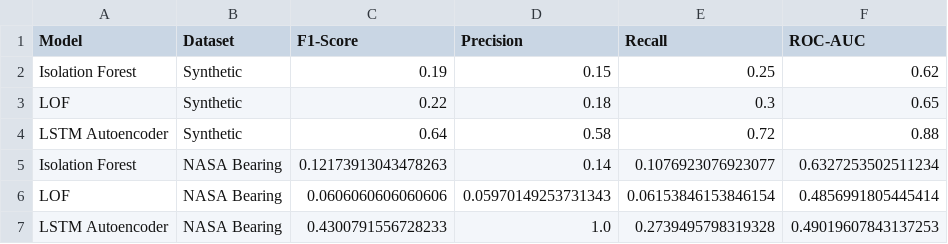
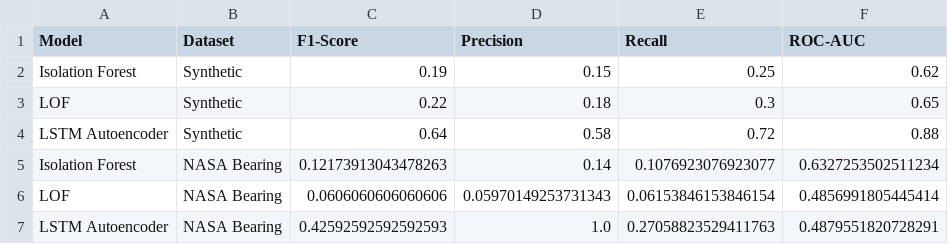
Before and after one commit to Vaishnav-M/nasa-bearing-ts-works, a CSV file: outputs/synthetic_vs_nasa_comparison.csv, drawn as a sheet.

```diff
--- a/outputs/synthetic_vs_nasa_comparison.csv
+++ b/outputs/synthetic_vs_nasa_comparison.csv
@@ -6,2 +6,2 @@ Isolation Forest,NASA Bearing,0.12173913043478263,0.14,0.1076923076923077,0.6327
 LOF,NASA Bearing,0.0606060606060606,0.05970149253731343,0.06153846153846154,0.4856991805445414
-LSTM Autoencoder,NASA Bearing,0.4300791556728233,1.0,0.2739495798319328,0.49019607843137253
+LSTM Autoencoder,NASA Bearing,0.42592592592592593,1.0,0.27058823529411763,0.4879551820728291
```
Also changed, not shown: outputs/generalization_analysis.csv, outputs/nasa_bearing_results.csv, 10 other files.
